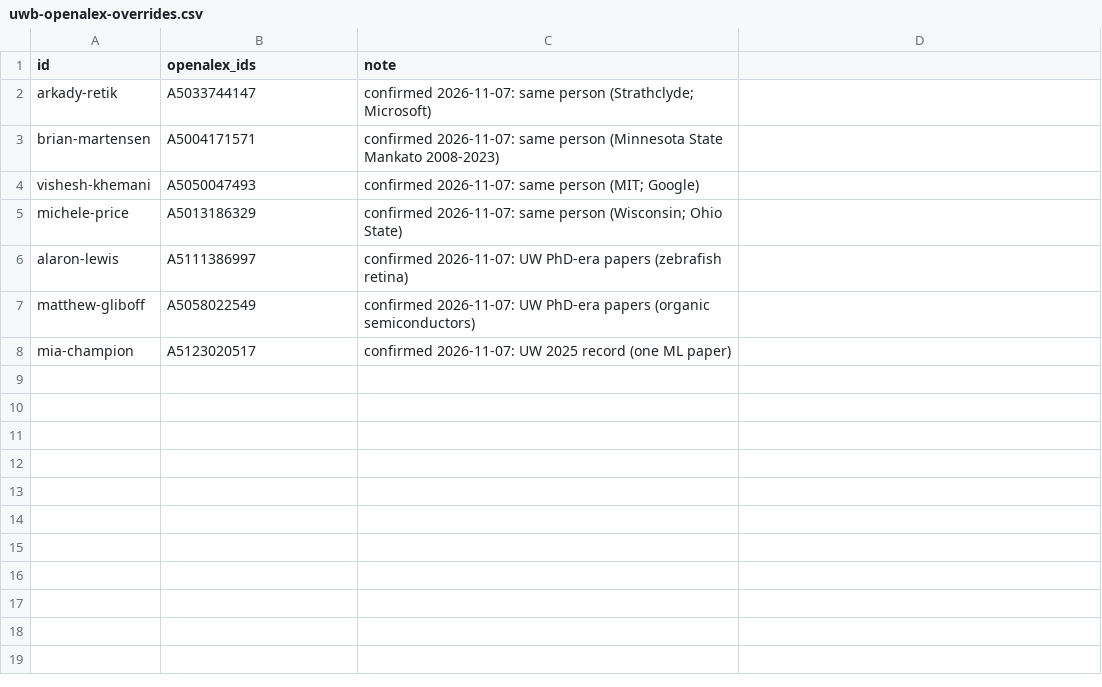
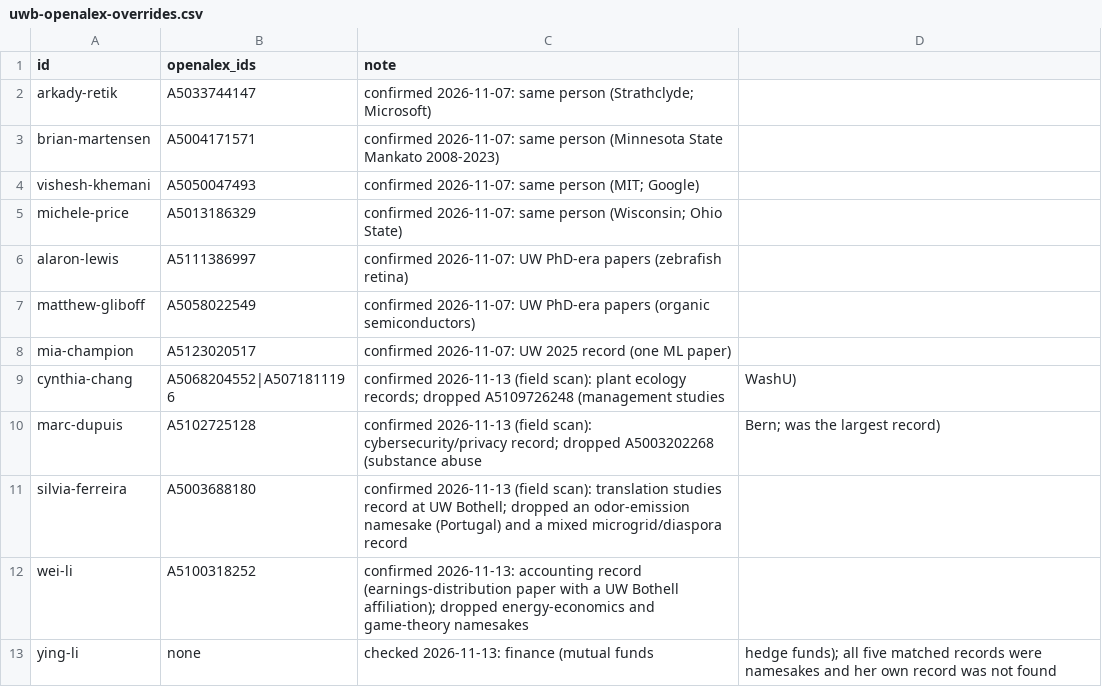
Before and after one commit to pisan-labs/research-map, a CSV file: config/uwb-openalex-overrides.csv, drawn as a sheet; the diff names each change by its address in the sheet, - before the commit and + after, or states it on an @@ line.

```diff
--- a/config/uwb-openalex-overrides.csv
+++ b/config/uwb-openalex-overrides.csv
+row 9: cynthia-chang | A5068204552|A5071811196 | confirmed 2026-11-13 (field scan): plant ecology records; dropped A5109726248 (management studies | WashU)
+row 10: marc-dupuis | A5102725128 | confirmed 2026-11-13 (field scan): cybersecurity/privacy record; dropped A5003202268 (substance abuse | Bern; was the largest record)
+row 11: silvia-ferreira | A5003688180 | confirmed 2026-11-13 (field scan): translation studies record at UW Bothell; dropped an odor-emission namesake (Portugal) and a mixed microgrid/diaspora record
+row 12: wei-li | A5100318252 | confirmed 2026-11-13: accounting record (earnings-distribution paper with a UW Bothell affiliation); dropped energy-economics and game-theory namesakes
+row 13: ying-li | none | checked 2026-11-13: finance (mutual funds | hedge funds); all five matched records were namesakes and her own record was not found
```
Also changed, not shown: config/uwb-stem-openalex-overrides.csv, 1 other file.
